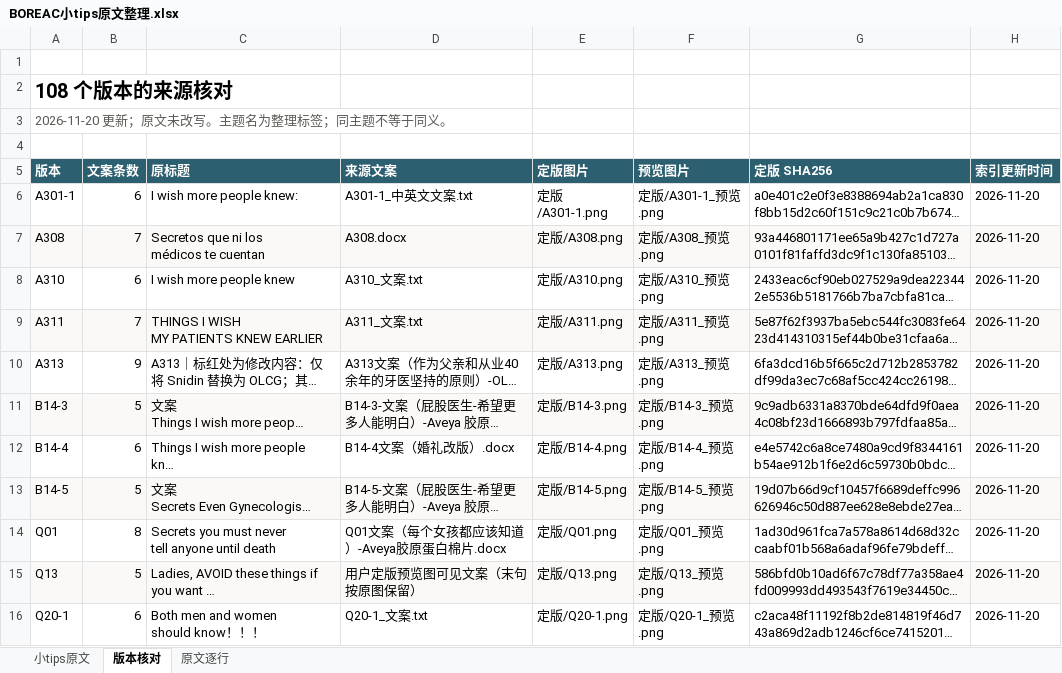
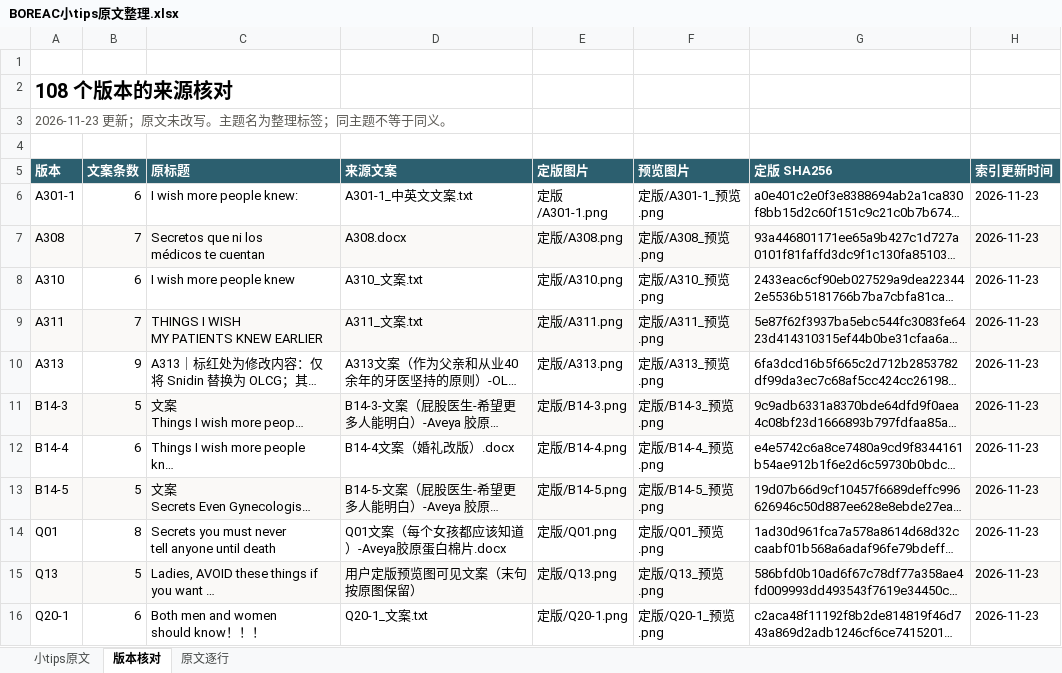
Before and after one commit to ZHENGss7401/subtitle-resource-library, an Excel workbook: tips/BOREAC小tips原文整理.xlsx, sheet 版本核对, drawn as a sheet; only a part is shown; long unchanged cells end in …; values as stored, in another font and other column widths than the file's, no borders; table styles not drawn; the diff covers the shown part only; the diff names each change by its address in the sheet, - before the commit and + after, or states it on an @@ line.

```diff
--- a/tips/BOREAC小tips原文整理.xlsx (sheet 版本核对)
+++ b/tips/BOREAC小tips原文整理.xlsx (sheet 版本核对)
-A3 (版本): 2026-11-20 更新；原文未改写。主题名为整理标签；同主题不等于同义。
+A3 (版本): 2026-11-23 更新；原文未改写。主题名为整理标签；同主题不等于同义。
-H6:H16 (索引更新时间): 2026-11-20
+H6:H16 (索引更新时间): 2026-11-23
```
Also changed, not shown: 1 added row, 1 removed row and 96 edited cells elsewhere in this sheet, sheet 小tips原文, sheet 原文逐行, 13 other files.
